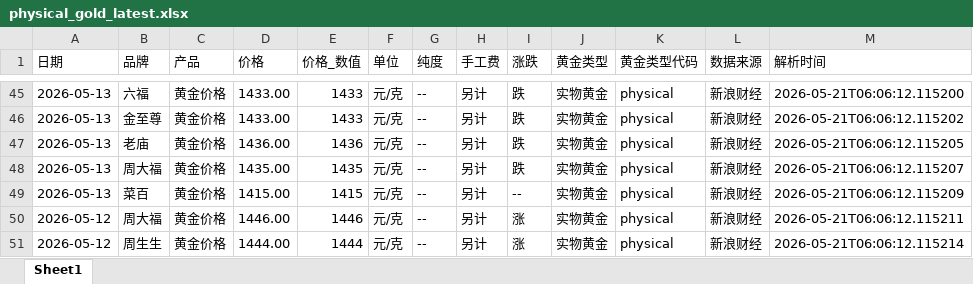
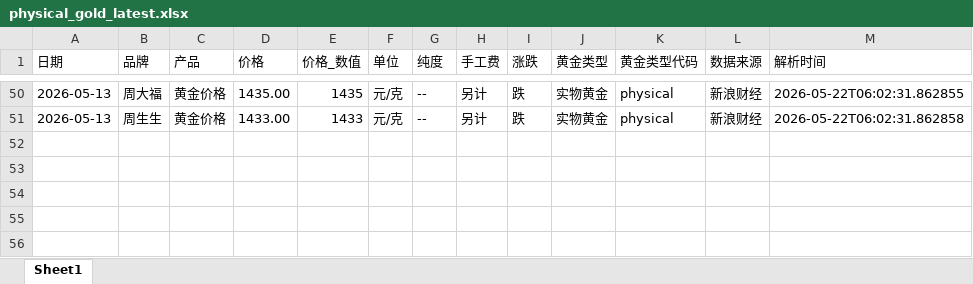
Before and after one commit to chengazhen/python-gold, an Excel workbook: physical_gold_latest.xlsx, sheet Sheet1, drawn as a sheet; only a part is shown, gaps mark what is left out; values as stored, in another font and other column widths than the file's, no borders; removed rows and columns are numbered as before the commit, all else as after; the diff covers the shown part only; the diff names each change by its address in the sheet, - before the commit and + after, or states it on an @@ line.

```diff
--- a/physical_gold_latest.xlsx (sheet Sheet1)
+++ b/physical_gold_latest.xlsx (sheet Sheet1)
-B50 (品牌): 六福
+B50 (品牌): 周大福
-D50 (价格): 1433.00
+D50 (价格): 1435.00
-E50 (价格_数值): 1433
+E50 (价格_数值): 1435
-M50 (解析时间): 2026-05-21T06:06:12.115200
+M50 (解析时间): 2026-05-22T06:02:31.862855
-B51 (品牌): 金至尊
+B51 (品牌): 周生生
-M51 (解析时间): 2026-05-21T06:06:12.115202
+M51 (解析时间): 2026-05-22T06:02:31.862858
-row 47: 2026-05-13 | 老庙 | 黄金价格 | 1436.00 | 1436 | 元/克 | -- | 另计 | 跌 | 实物黄金 | physical | 新浪财经 | 2026-05-21T06:06:12.115205
-row 48: 2026-05-13 | 周大福 | 黄金价格 | 1435.00 | 1435 | 元/克 | -- | 另计 | 跌 | 实物黄金 | physical | 新浪财经 | 2026-05-21T06:06:12.115207
-row 49: 2026-05-13 | 菜百 | 黄金价格 | 1415.00 | 1415 | 元/克 | -- | 另计 | -- | 实物黄金 | physical | 新浪财经 | 2026-05-21T06:06:12.115209
-row 50: 2026-05-12 | 周大福 | 黄金价格 | 1446.00 | 1446 | 元/克 | -- | 另计 | 涨 | 实物黄金 | physical | 新浪财经 | 2026-05-21T06:06:12.115211
-row 51: 2026-05-12 | 周生生 | 黄金价格 | 1444.00 | 1444 | 元/克 | -- | 另计 | 涨 | 实物黄金 | physical | 新浪财经 | 2026-05-21T06:06:12.115214
```
Also changed, not shown: 8 added rows, 3 removed rows and 116 edited cells elsewhere in this sheet, combined_gold_data.xlsx, gold_bar_latest.xlsx, 11 other files.
